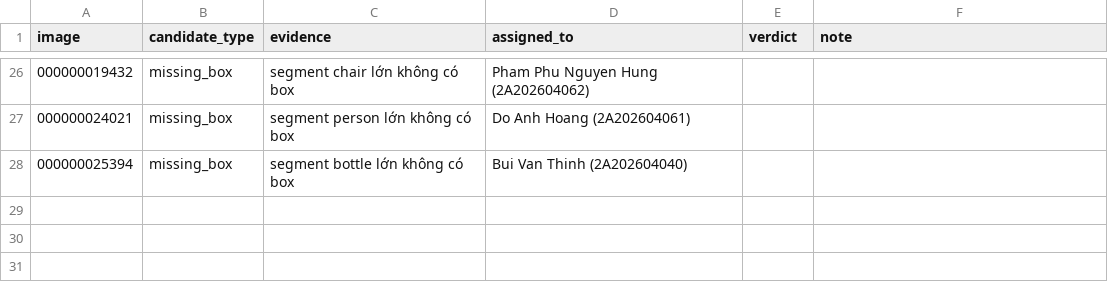
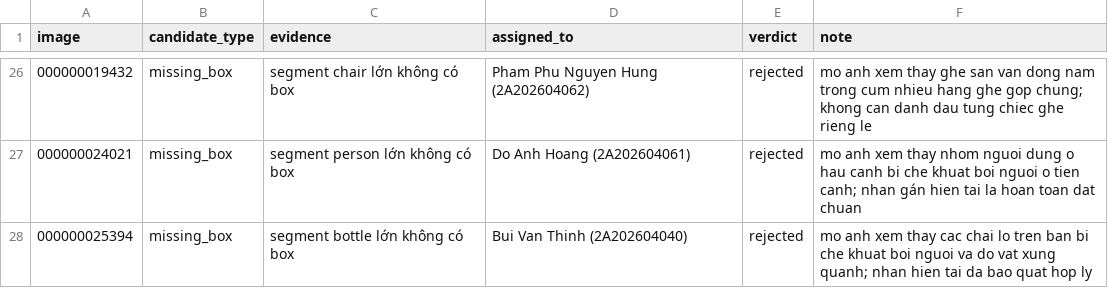
Before and after one commit to VinUni-AI20k/K5-L23-Day10-Dataset-Release-Handover, a CSV file: qc/review/r9007_review_queue.csv, drawn as a sheet; only a part is shown, gaps mark what is left out; the diff covers the shown part only.

```diff
--- a/qc/review/r9007_review_queue.csv
+++ b/qc/review/r9007_review_queue.csv
@@ -26,3 +26,3 @@ image,candidate_type,evidence,assigned_to,verdict,note
-000000019432,missing_box,segment chair lớn không có box,Pham Phu Nguyen Hung (2A202604062),,
-000000024021,missing_box,segment person lớn không có box,Do Anh Hoang (2A202604061),,
-000000025394,missing_box,segment bottle lớn không có box,Bui Van Thinh (2A202604040),,
+000000019432,missing_box,segment chair lớn không có box,Pham Phu Nguyen Hung (2A202604062),rejected,mo anh xem thay ghe san van dong nam trong cum nhieu hang ghe gop chung; khong can danh dau tung chiec ghe rieng le
+000000024021,missing_box,segment person lớn không có box,Do Anh Hoang (2A202604061),rejected,mo anh xem thay nhom nguoi dung o hau canh bi che khuat boi nguoi o tien canh; nhan gán hien tai la hoan toan dat chuan
+000000025394,missing_box,segment bottle lớn không có box,Bui Van Thinh (2A202604040),rejected,mo anh xem thay cac chai lo tren ban bi che khuat boi nguoi va do vat xung quanh; nhan hien tai da bao quat hop ly
```
Also changed, not shown: 49 edited cells elsewhere in this file, 1 other file.
